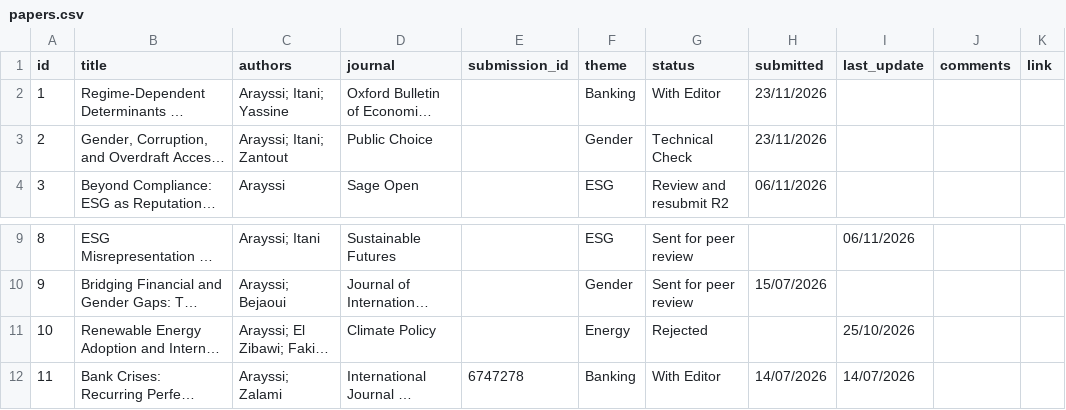
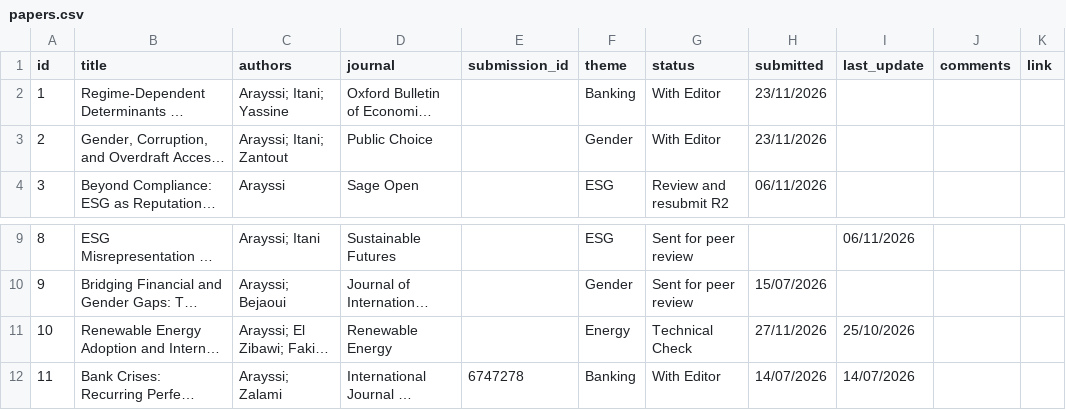
Before and after one commit to Ma-Mar-Itan/MA_publication-dashboard, a CSV file: papers.csv, drawn as a sheet; only a part is shown, gaps mark what is left out; long unchanged cells end in …; the diff names each change by its address in the sheet, - before the commit and + after, or states it on an @@ line.

Commit message:
Update dashboard

```diff
--- a/papers.csv
+++ b/papers.csv
-G3 (status): Technical Check
+G3 (status): With Editor
-D11 (journal): Climate Policy
+D11 (journal): Renewable Energy
-G11 (status): Rejected
+G11 (status): Technical Check
-H11 (submitted): (empty)
+H11 (submitted): 27/11/2026
```
